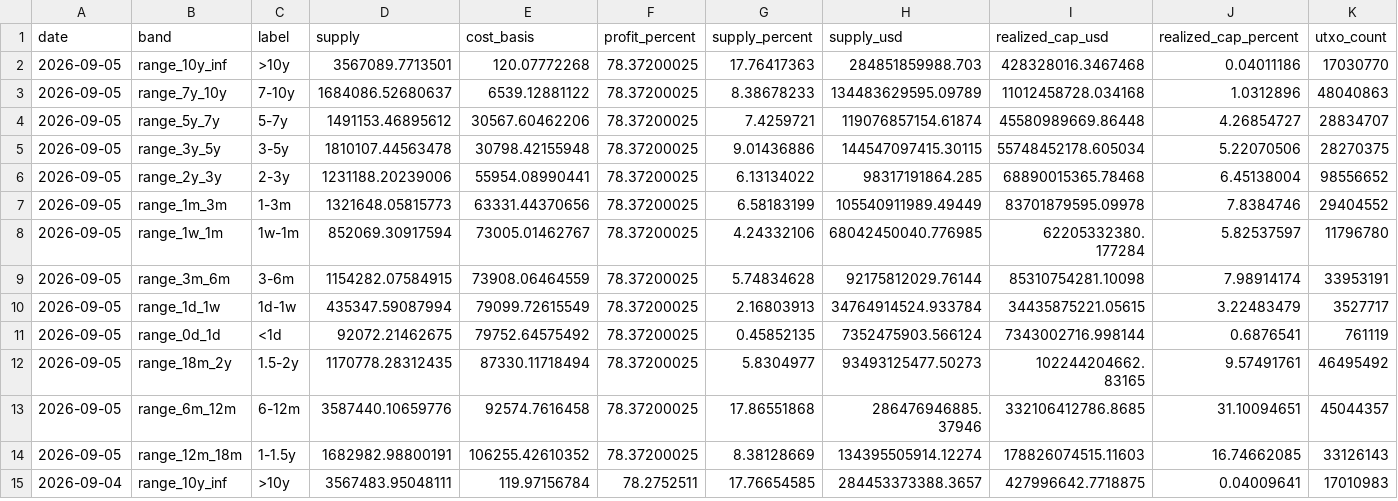
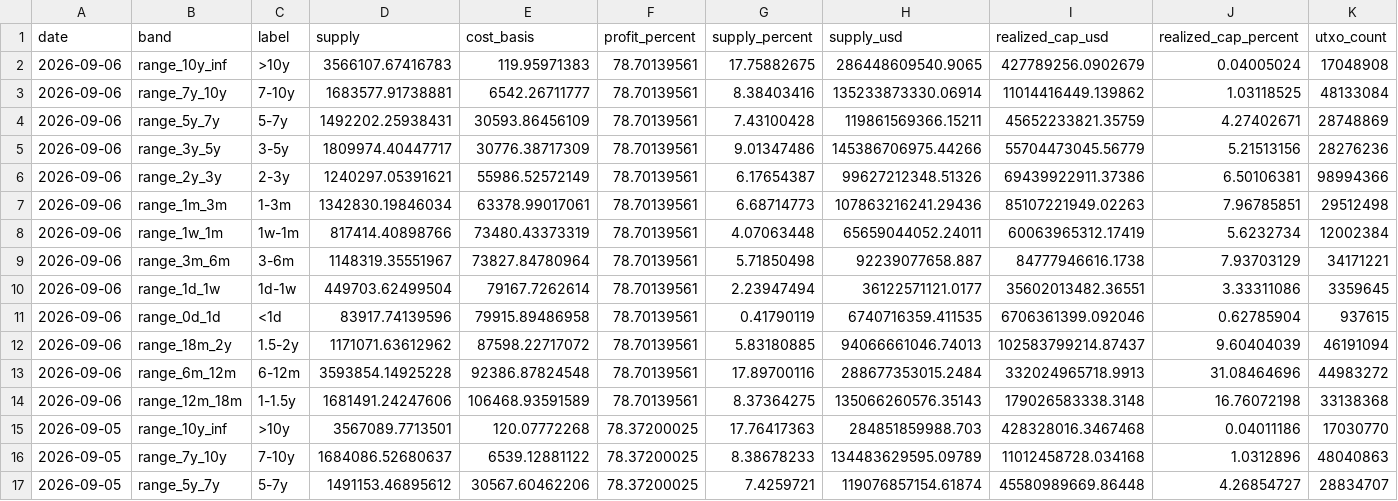
Before and after one commit to hhysteric/btc-signal-pro, a CSV file: data/urpd.csv, drawn as a sheet; only a part is shown; the shorter side is filled out with more unchanged rows; the diff names each change by its address in the sheet, - before the commit and + after, or states it on an @@ line.

```diff
--- a/data/urpd.csv
+++ b/data/urpd.csv
+row 2: 2026-09-06 | range_10y_inf | >10y | 3566107.67416783 | 119.95971383 | 78.70139561 | 17.75882675 | 286448609540.9065 | 427789256.0902679 | 0.04005024 | 17048908
+row 3: 2026-09-06 | range_7y_10y | 7-10y | 1683577.91738881 | 6542.26711777 | 78.70139561 | 8.38403416 | 135233873330.06914 | 11014416449.139862 | 1.03118525 | 48133084
+row 4: 2026-09-06 | range_5y_7y | 5-7y | 1492202.25938431 | 30593.86456109 | 78.70139561 | 7.43100428 | 119861569366.15211 | 45652233821.35759 | 4.27402671 | 28748869
+row 5: 2026-09-06 | range_3y_5y | 3-5y | 1809974.40447717 | 30776.38717309 | 78.70139561 | 9.01347486 | 145386706975.44266 | 55704473045.56779 | 5.21513156 | 28276236
+row 6: 2026-09-06 | range_2y_3y | 2-3y | 1240297.05391621 | 55986.52572149 | 78.70139561 | 6.17654387 | 99627212348.51326 | 69439922911.37386 | 6.50106381 | 98994366
+row 7: 2026-09-06 | range_1m_3m | 1-3m | 1342830.19846034 | 63378.99017061 | 78.70139561 | 6.68714773 | 107863216241.29436 | 85107221949.02263 | 7.96785851 | 29512498
+row 8: 2026-09-06 | range_1w_1m | 1w-1m | 817414.40898766 | 73480.43373319 | 78.70139561 | 4.07063448 | 65659044052.24011 | 60063965312.17419 | 5.6232734 | 12002384
+row 9: 2026-09-06 | range_3m_6m | 3-6m | 1148319.35551967 | 73827.84780964 | 78.70139561 | 5.71850498 | 92239077658.887 | 84777946616.1738 | 7.93703129 | 34171221
+row 10: 2026-09-06 | range_1d_1w | 1d-1w | 449703.62499504 | 79167.7262614 | 78.70139561 | 2.23947494 | 36122571121.0177 | 35602013482.36551 | 3.33311086 | 3359645
+row 11: 2026-09-06 | range_0d_1d | <1d | 83917.74139596 | 79915.89486958 | 78.70139561 | 0.41790119 | 6740716359.411535 | 6706361399.092046 | 0.62785904 | 937615
+row 12: 2026-09-06 | range_18m_2y | 1.5-2y | 1171071.63612962 | 87598.22717072 | 78.70139561 | 5.83180885 | 94066661046.74013 | 102583799214.87437 | 9.60404039 | 46191094
+row 13: 2026-09-06 | range_6m_12m | 6-12m | 3593854.14925228 | 92386.87824548 | 78.70139561 | 17.89700116 | 288677353015.2484 | 332024965718.9913 | 31.08464696 | 44983272
+row 14: 2026-09-06 | range_12m_18m | 1-1.5y | 1681491.24247606 | 106468.93591589 | 78.70139561 | 8.37364275 | 135066260576.35143 | 179026583338.3148 | 16.76072198 | 33138368
```
Also changed, not shown: data/dominance.csv, data/mvrv.csv, 10 other files.
